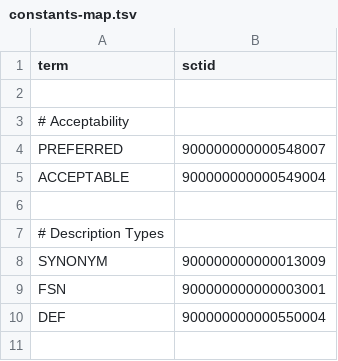
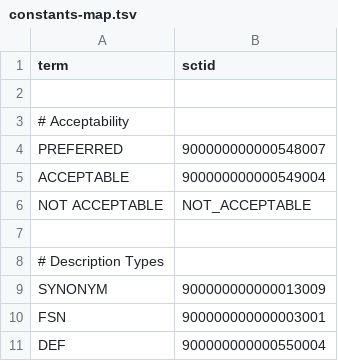
Before and after one commit to IHTSDO/snomed-template-service, a TSV file: transformation-recipes/constants-map.tsv, drawn as a sheet; only a part is shown; the shorter side is filled out with more unchanged rows.

```diff
--- a/transformation-recipes/constants-map.tsv
+++ b/transformation-recipes/constants-map.tsv
@@ -5,2 +5,3 @@ PREFERRED	900000000000548007
 ACCEPTABLE	900000000000549004
+NOT ACCEPTABLE	NOT_ACCEPTABLE
 
```
Also changed, not shown: 4 other files.
